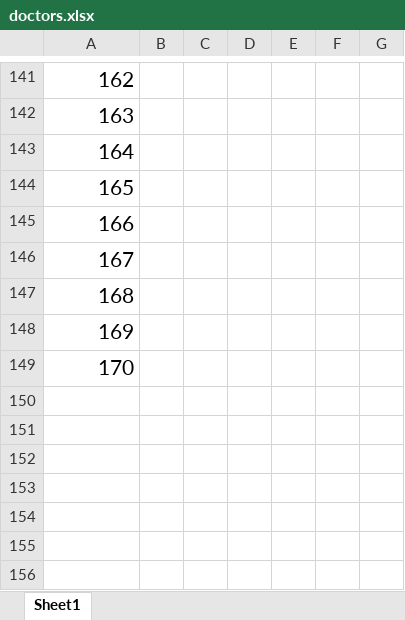
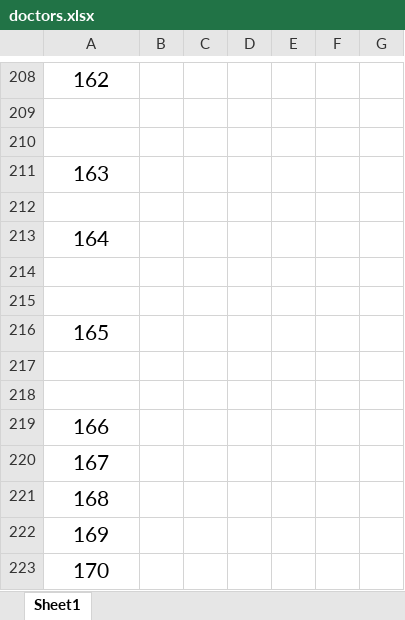
Before and after one commit to anonim-111/c-panel, an Excel workbook: src/doctors.xlsx, sheet Sheet1, drawn as a sheet; only a part is shown, gaps mark what is left out; values as stored, in another font and other column widths than the file's, no borders; addresses are those after the commit; the diff covers the shown part only; the diff names each change by its address in the sheet, - before the commit and + after, or states it on an @@ line.

```diff
--- a/src/doctors.xlsx (sheet Sheet1)
+++ b/src/doctors.xlsx (sheet Sheet1)
-A208 alignment: right
+A208 alignment: center
+row 209: (empty)
+row 210: (empty)
-A211 alignment: right
+A211 alignment: center
+row 212: (empty)
-A213 alignment: right
+A213 alignment: center
+row 214: (empty)
+row 215: (empty)
-A216 alignment: right
+A216 alignment: center
+row 217: (empty)
+row 218: (empty)
-A219:A223 alignment: right
+A219:A223 alignment: center
```
Also changed, not shown: other rows of this sheet, 2 other files.
